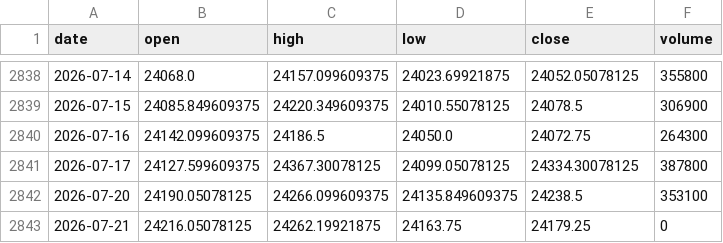
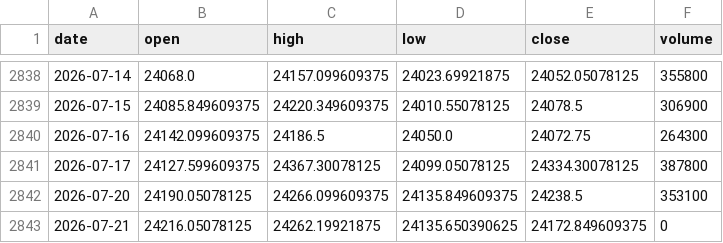
Before and after one commit to zetaaztra/David-ML, a CSV file: data/nifty_daily.csv, drawn as a sheet; only a part is shown, gaps mark what is left out.

Commit message:
Auto-sync: Market data update 2026-07-21 08:38

```diff
--- a/data/nifty_daily.csv
+++ b/data/nifty_daily.csv
@@ -2842,2 +2842,2 @@ date,open,high,low,close,volume
 2026-07-20,24190.05078125,24266.099609375,24135.849609375,24238.5,353100
-2026-07-21,24216.05078125,24262.19921875,24163.75,24179.25,0
+2026-07-21,24216.05078125,24262.19921875,24135.650390625,24172.849609375,0
```
Also changed, not shown: data/vix_daily.csv.
